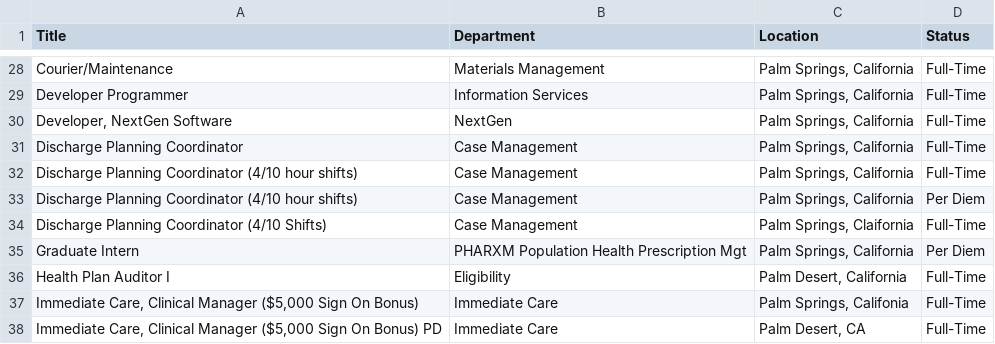
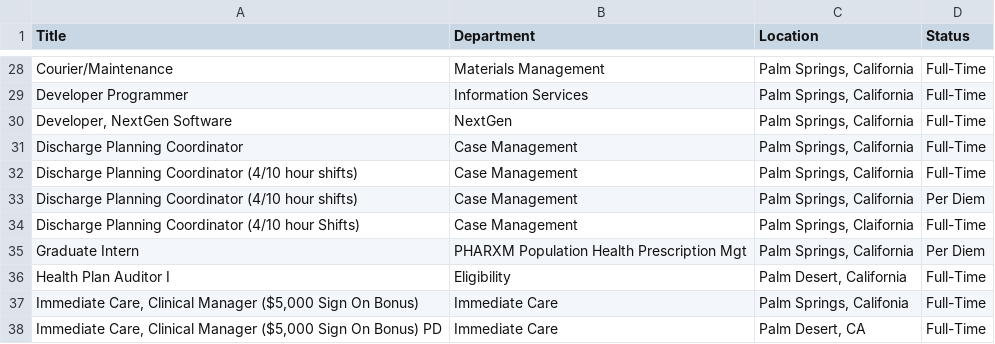
Before and after one commit to ryancheley/dohc_jobs, a CSV file: jobs.csv, drawn as a sheet; only a part is shown, gaps mark what is left out.

```diff
--- a/jobs.csv
+++ b/jobs.csv
@@ -33,3 +33,3 @@ Discharge Planning Coordinator (4/10 hour shifts),Case Management,"Palm Springs,
 Discharge Planning Coordinator (4/10 hour shifts),Case Management,"Palm Springs, California",Per Diem
-Discharge Planning Coordinator (4/10 Shifts),Case Management,"Palm Springs, Claifornia",Full-Time
+Discharge Planning Coordinator (4/10 hour Shifts),Case Management,"Palm Springs, Claifornia",Full-Time
 Graduate Intern,PHARXM Population Health Prescription Mgt,"Palm Springs, California",Per Diem
```
